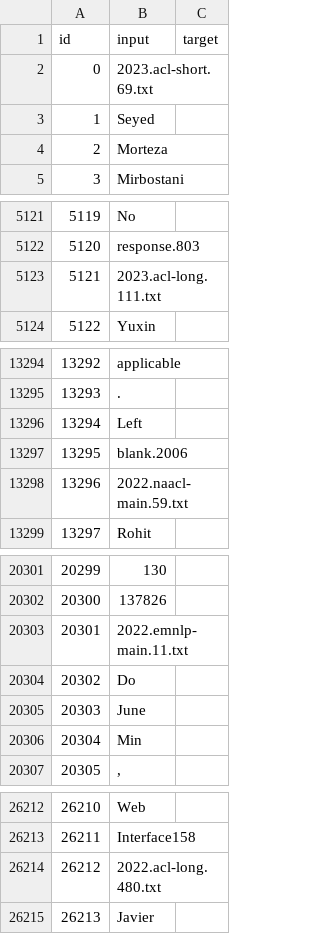
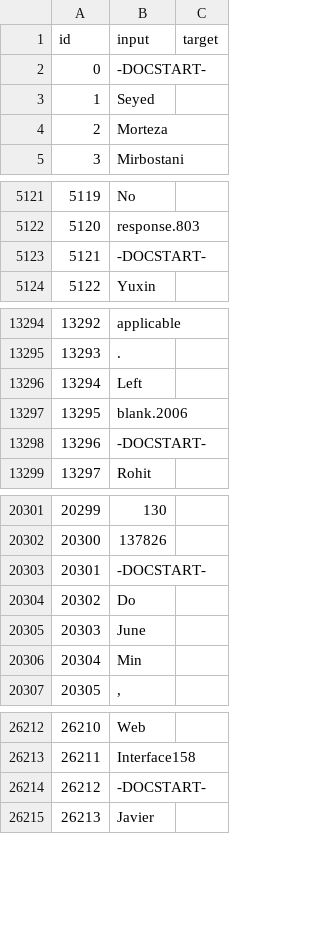
Before and after one commit to DivyanshuSheth/scientific-entity-recognition-anlp, a CSV file: FinalData/val.csv, drawn as a sheet; only a part is shown, gaps mark what is left out.

```diff
--- a/FinalData/val.csv
+++ b/FinalData/val.csv
@@ -1,3 +1,3 @@
 id,input,target
-0,2023.acl-short.69.txt,
+0,-DOCSTART-,
 1,Seyed,
@@ -5122,3 +5122,3 @@ id,input,target
 5120,response.803,
-5121,2023.acl-long.111.txt,
+5121,-DOCSTART-,
 5122,Yuxin,
@@ -13297,3 +13297,3 @@ id,input,target
 13295,blank.2006,
-13296,2022.naacl-main.59.txt,
+13296,-DOCSTART-,
 13297,Rohit,
@@ -20302,3 +20302,3 @@ id,input,target
 20300,137826,
-20301,2022.emnlp-main.11.txt,
+20301,-DOCSTART-,
 20302,Do,
@@ -26213,3 +26213,3 @@ id,input,target
 26211,Interface158,
-26212,2022.acl-long.480.txt,
+26212,-DOCSTART-,
 26213,Javier,
```
Also changed, not shown: 1 other file.
